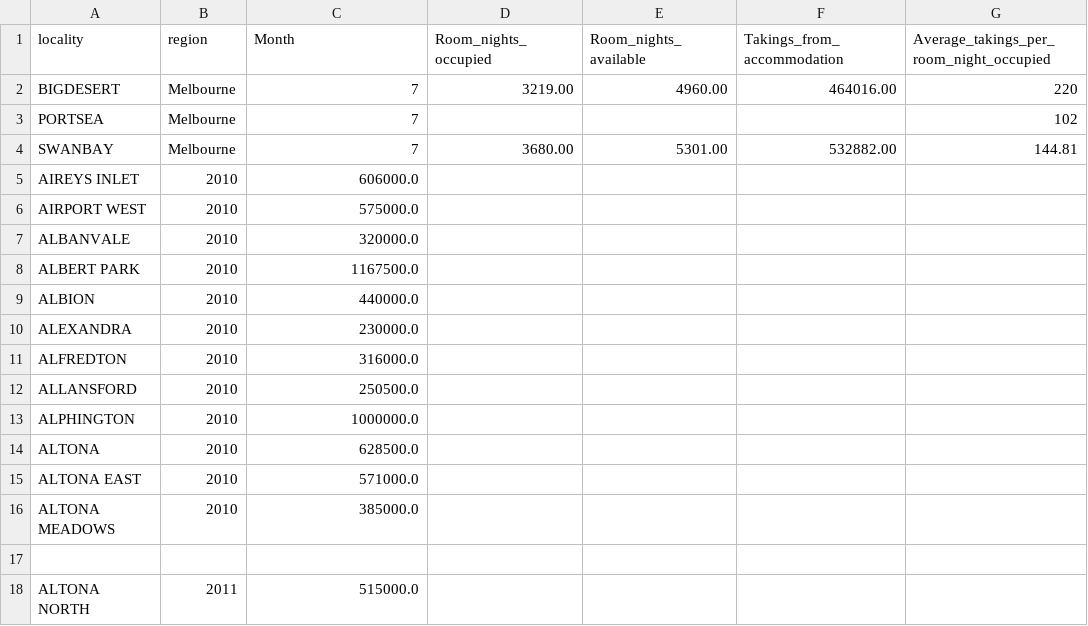
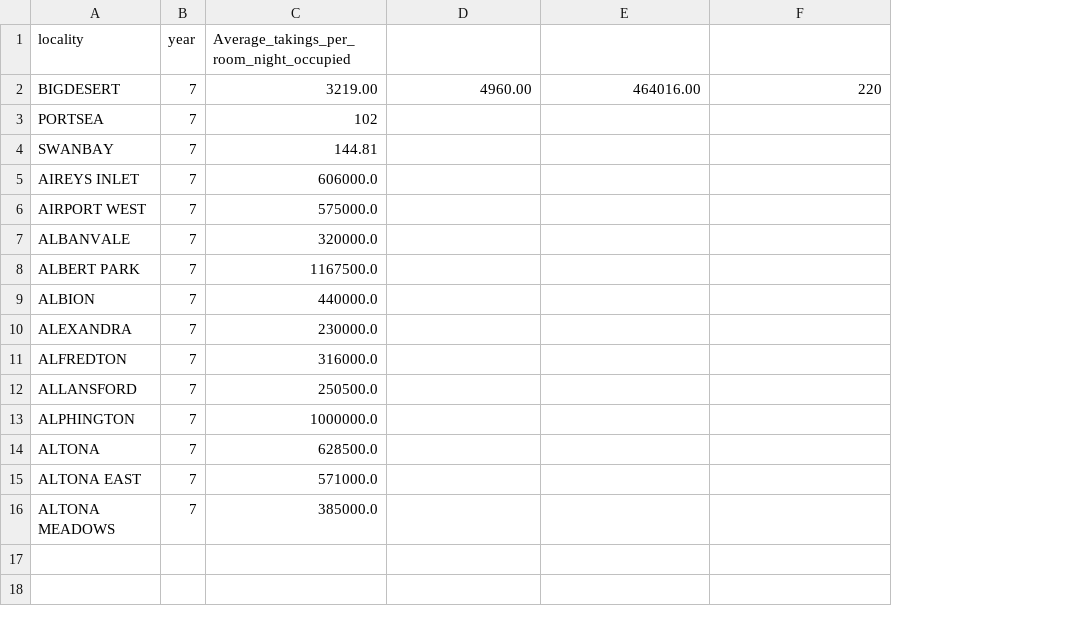
Before and after one commit to ntru0014/FIT3179_testing, a CSV file: test.csv, drawn as a sheet; removed rows and columns are numbered as before the commit, all else as after; the diff names each change by its address in the sheet, - before the commit and + after, or states it on an @@ line.

Commit message:
Update test.csv

```diff
--- a/test.csv
+++ b/test.csv
-column B (region), rows 2-16: Melbourne | Melbourne | Melbourne | 2010 | 2010 | 2010 | 2010 | 2010 | 2010 | 2010 | 2010 | 2010 | 2010 | 2010 | 2010
+column B (year), rows 2-16: all 7
-column D (Room_nights_occupied), rows 2-4: 3219.00 |  | 3680.00
-C1: Month
+C1: Average_takings_per_room_night_occupied
-D1: Room_nights_available
+D1: (empty)
-E1: Takings_from_accommodation
+E1: (empty)
-F1: Average_takings_per_room_night_occupied
+F1: (empty)
-C2: 7
+C2: 3219.00
-C3: 7
+C3: 102
-F3: 102
+F3: (empty)
-C4: 7
+C4: 144.81
-D4: 5301.00
+D4: (empty)
-E4: 532882.00
+E4: (empty)
-F4: 144.81
+F4: (empty)
-row 17: (empty)
-row 18: ALTONA NORTH | 2011 | 515000.0
```
